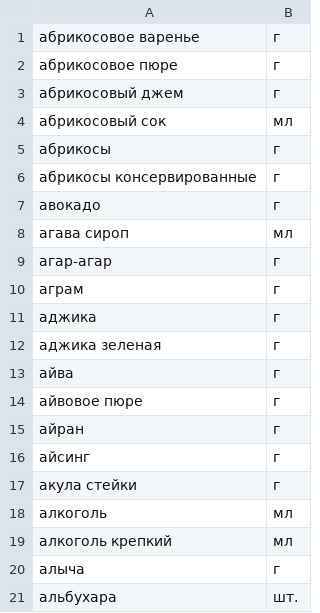
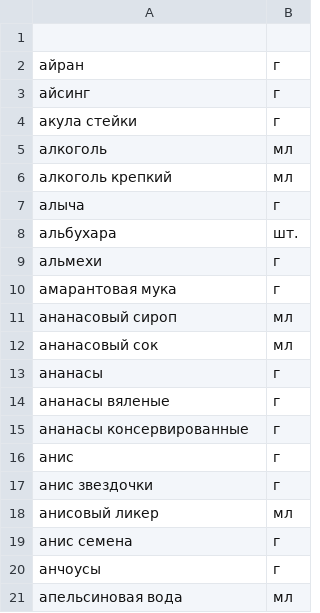
Before and after one commit to ViaznikovYegor/foodgram, a CSV file: data/ingredients.csv, drawn as a sheet; only a part is shown; the shorter side is filled out with more unchanged rows; the diff names each change by its address in the sheet, - before the commit and + after, or states it on an @@ line.

```diff
--- a/data/ingredients.csv
+++ b/data/ingredients.csv
-row 1: абрикосовое варенье | г
+row 1: (empty)
-row 2: абрикосовое пюре | г
-row 3: абрикосовый джем | г
-row 4: абрикосовый сок | мл
-row 5: абрикосы | г
-row 6: абрикосы консервированные | г
-row 7: авокадо | г
-row 8: агава сироп | мл
-row 9: агар-агар | г
-row 10: аграм | г
-row 11: аджика | г
-row 12: аджика зеленая | г
-row 13: айва | г
-row 14: айвовое пюре | г
```
Also changed, not shown: 3 other files.
